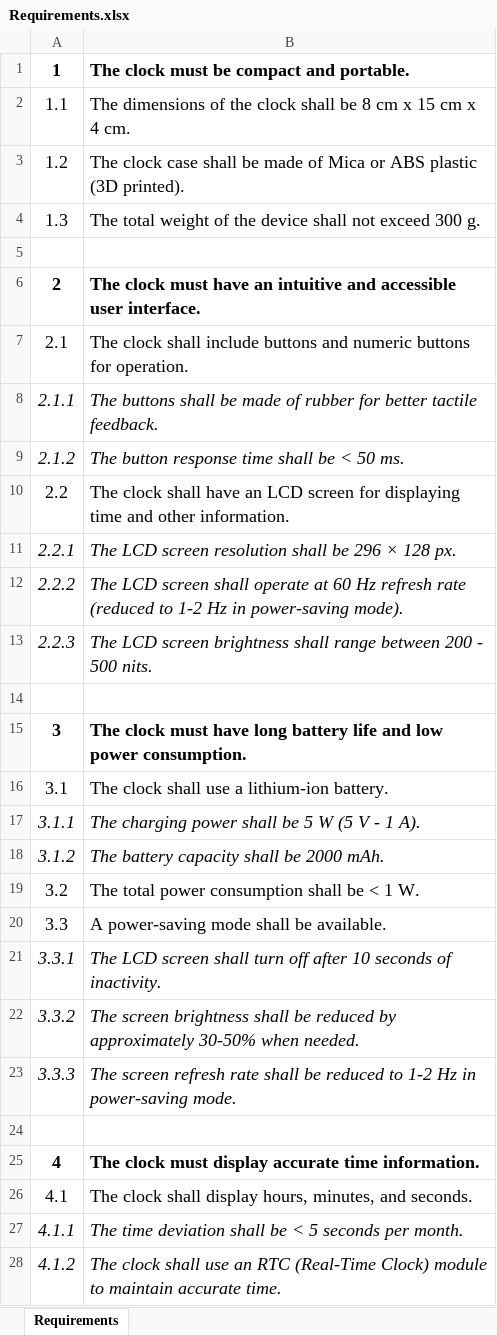
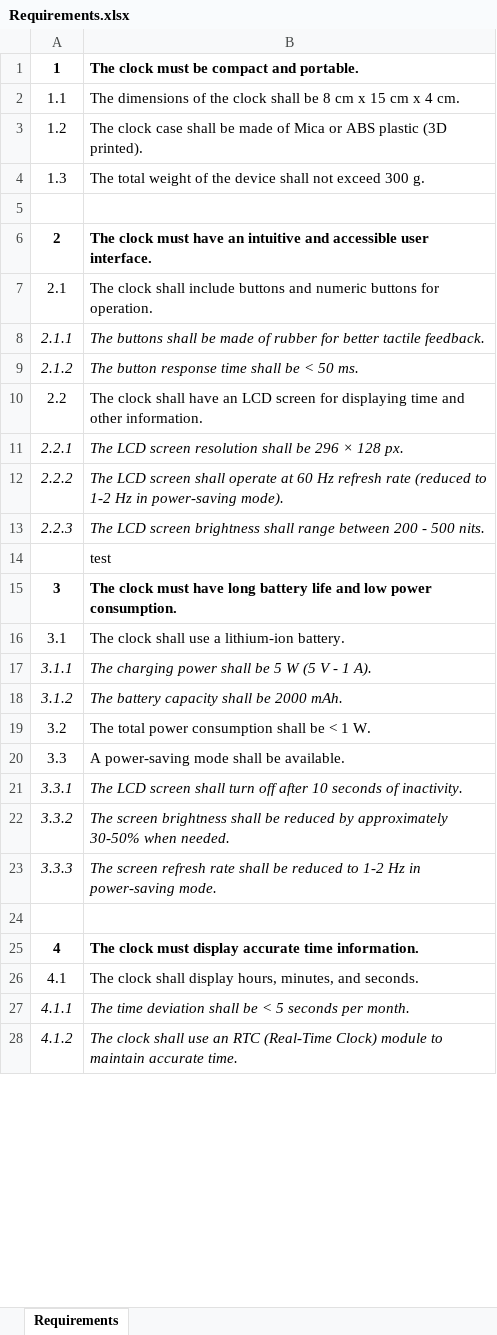
Before and after one commit to ndNgoc1310/Embedded-System-Project, an Excel workbook: Requirements.xlsx, sheet Requirements, drawn as a sheet; only a part is shown; values as stored, in another font and other column widths than the file's, no borders; the diff covers the shown part only; the diff names each change by its address in the sheet, - before the commit and + after, or states it on an @@ line.

```diff
--- a/Requirements.xlsx (sheet Requirements)
+++ b/Requirements.xlsx (sheet Requirements)
@@ A1:B4 text size: smaller @@
@@ A6:B13 text size: smaller @@
-B14: (empty)
+B14: test
@@ A15:B23 text size: smaller @@
@@ A25:B28 text size: smaller @@
```
Also changed, not shown: cell formats elsewhere in this sheet.
